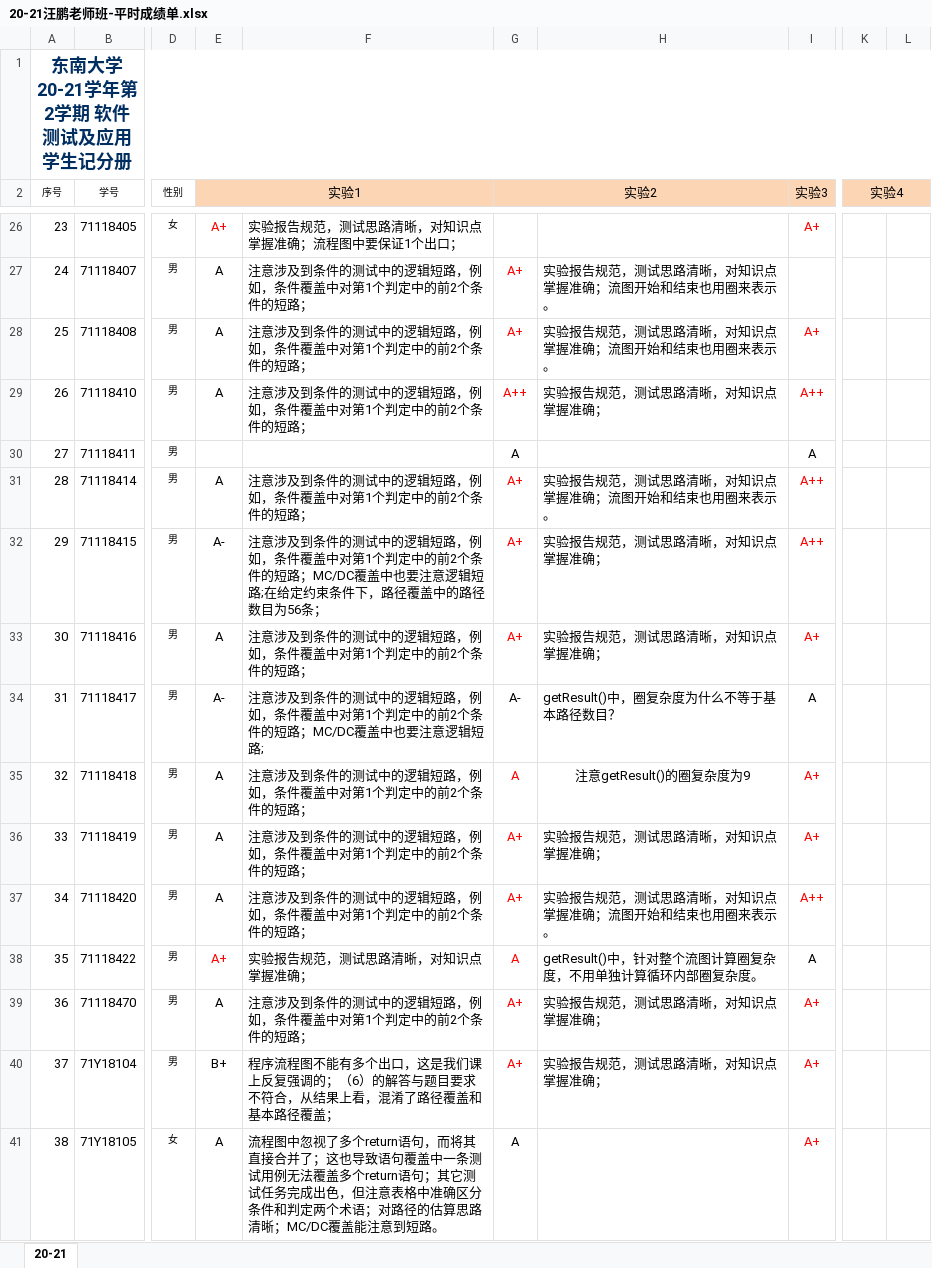
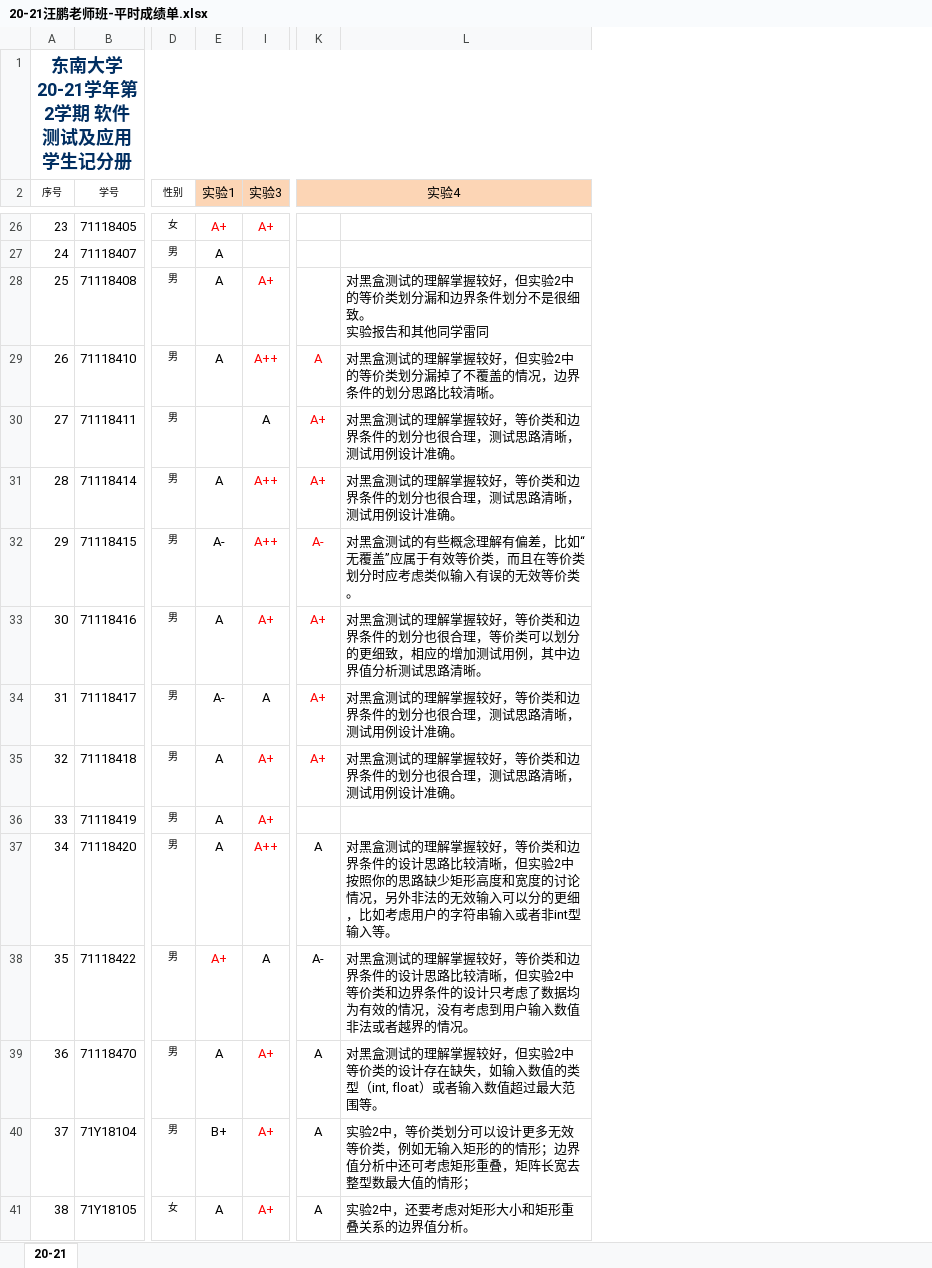
Before and after one commit to npubird/softwaretesting, an Excel workbook: 20-21汪鹏老师班-平时成绩单.xlsx, sheet 20-21, drawn as a sheet; only a part is shown, gaps mark what is left out; values as stored, in another font and other column widths than the file's, no borders; removed rows and columns are numbered as before the commit, all else as after; ↵ is a line break in a cell; the diff covers the shown part only; the diff names each change by its address in the sheet, - before the commit and + after, or states it on an @@ line.

```diff
--- a/20-21汪鹏老师班-平时成绩单.xlsx (sheet 20-21)
+++ b/20-21汪鹏老师班-平时成绩单.xlsx (sheet 20-21)
@@ column F hidden, rows 26-41: 实验报告规范，测试思路清晰，对知识点掌握准确；流程图中要保证1个出口； | 注意涉及到条件的测试中的逻辑短路，例如，条件覆盖中对第1个判定中的前2个条件的短路； | 注意涉及到条件的测试中的逻辑短路，例如，条件覆盖中对第1个判定中的前2个条件的短路； | 注意涉及到条件的测试中的逻辑短路，例如，条件覆盖中对第1个判定中的前2个条件的短路； |  | 注意涉及到条件的测试中的逻辑短路，例如，条件覆盖中对第1个判定中的前2个条件的短路； | 注意涉及到条件的测试中的逻辑短路，例如，条件覆盖中对第1个判定中的前2个条件的短路；MC/DC覆盖中也要注意逻辑短路;在给定约束条件下，路径覆盖中的路径数目为56条； | 注意涉及到条件的测试中的逻辑短路，例如，条件覆盖中对第1个判定中的前2个条件的短路； | 注意涉及到条件的测试中的逻辑短路，例如，条件覆盖中对第1个判定中的前2个条件的短路；MC/DC覆盖中也要注意逻辑短路; | 注意涉及到条件的测试中的逻辑短路，例如，条件覆盖中对第1个判定中的前2个条件的短路； | 注意涉及到条件的测试中的逻辑短路，例如，条件覆盖中对第1个判定中的前2个条件的短路； | 注意涉及到条件的测试中的逻辑短路，例如，条件覆盖中对第1个判定中的前2个条件的短路； | 实验报告规范，测试思路清晰，对知识点掌握准确； | 注意涉及到条件的测试中的逻辑短路，例如，条件覆盖中对第1个判定中的前2个条件的短路； | 程序流程图不能有多个出口，这是我们课上反复强调的；（6）的解答与题目要求不符合，从结果上看，混淆了路径覆盖和基本路径覆盖； | 流程图中忽视了多个return语句，而将其直接合并了；这也导致语句覆盖中一条测试用例无法覆盖多个return语句；其它测试任务完成出色，但注意表格中准确区分条件和判定两个术语；对路径的估算思路清晰；MC/DC覆盖能注意到短路。 @@
@@ column G (实验2) hidden, rows 27-41: A+ | A+ | A++ | A | A+ | A+ | A+ | A- | A | A+ | A+ | A | A+ | A+ | A @@
@@ column H hidden, rows 27-40: 实验报告规范，测试思路清晰，对知识点掌握准确；流图开始和结束也用圈来表示。 | 实验报告规范，测试思路清晰，对知识点掌握准确；流图开始和结束也用圈来表示。 | 实验报告规范，测试思路清晰，对知识点掌握准确； |  | 实验报告规范，测试思路清晰，对知识点掌握准确；流图开始和结束也用圈来表示。 | 实验报告规范，测试思路清晰，对知识点掌握准确； | 实验报告规范，测试思路清晰，对知识点掌握准确； | getResult()中，圈复杂度为什么不等于基本路径数目？ | 注意getResult()的圈复杂度为9 | 实验报告规范，测试思路清晰，对知识点掌握准确； | 实验报告规范，测试思路清晰，对知识点掌握准确；流图开始和结束也用圈来表示。 | getResult()中，针对整个流图计算圈复杂度，不用单独计算循环内部圈复杂度。 | 实验报告规范，测试思路清晰，对知识点掌握准确； | 实验报告规范，测试思路清晰，对知识点掌握准确； @@
-column L, empty
+column L, rows 28-41: 对黑盒测试的理解掌握较好，但实验2中的等价类划分漏和边界条件划分不是很细致。 ↵ 实验报告和其他同学雷同 | 对黑盒测试的理解掌握较好，但实验2中的等价类划分漏掉了不覆盖的情况，边界条件的划分思路比较清晰。 | 对黑盒测试的理解掌握较好，等价类和边界条件的划分也很合理，测试思路清晰，测试用例设计准确。 | 对黑盒测试的理解掌握较好，等价类和边界条件的划分也很合理，测试思路清晰，测试用例设计准确。 | 对黑盒测试的有些概念理解有偏差，比如“无覆盖”应属于有效等价类，而且在等价类划分时应考虑类似输入有误的无效等价类。 | 对黑盒测试的理解掌握较好，等价类和边界条件的划分也很合理，等价类可以划分的更细致，相应的增加测试用例，其中边界值分析测试思路清晰。 | 对黑盒测试的理解掌握较好，等价类和边界条件的划分也很合理，测试思路清晰，测试用例设计准确。 | 对黑盒测试的理解掌握较好，等价类和边界条件的划分也很合理，测试思路清晰，测试用例设计准确。 |  | 对黑盒测试的理解掌握较好，等价类和边界条件的设计思路比较清晰，但实验2中按照你的思路缺少矩形高度和宽度的讨论情况，另外非法的无效输入可以分的更细，比如考虑用户的字符串输入或者非int型输入等。 | 对黑盒测试的理解掌握较好，等价类和边界条件的设计思路比较清晰，但实验2中等价类和边界条件的设计只考虑了数据均为有效的情况，没有考虑到用户输入数值非法或者越界的情况。 | 对黑盒测试的理解掌握较好，但实验2中等价类的设计存在缺失，如输入数值的类型（int, float）或者输入数值超过最大范围等。 | 实验2中，等价类划分可以设计更多无效等价类，例如无输入矩形的的情形；边界值分析中还可考虑矩形重叠，矩阵长宽去整型数最大值的情形； | 实验2中，还要考虑对矩形大小和矩形重叠关系的边界值分析。
-E2:F2 merged
-K29 (实验4): (empty)
+K29 (实验4): A
-K30:K31 (实验4): (empty)
+K30:K31 (实验4): A+
-K32 (实验4): (empty)
+K32 (实验4): A-
-K33:K35 (实验4): (empty)
+K33:K35 (实验4): A+
-K37 (实验4): (empty)
+K37 (实验4): A
-K38 (实验4): (empty)
+K38 (实验4): A-
-K39:K41 (实验4): (empty)
+K39:K41 (实验4): A
```
Also changed, not shown: 2 added rows, 1 removed row and 31 edited cells elsewhere in this sheet.
